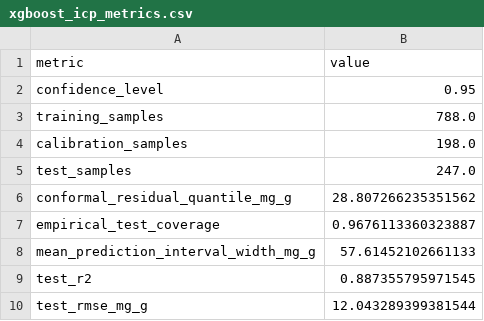
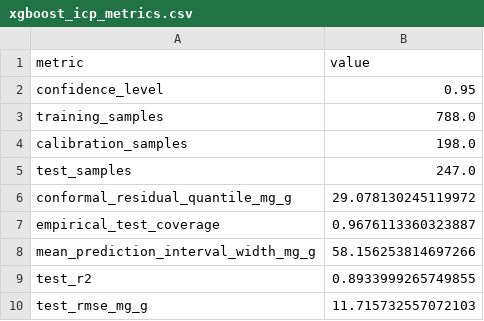
Before and after one commit to sxy521521/p-adsorption-predictor, a CSV file: results/xgboost_icp_metrics.csv, drawn as a sheet.

Commit message:
Update DTR-imputed dataset and XGBoost model

```diff
--- a/results/xgboost_icp_metrics.csv
+++ b/results/xgboost_icp_metrics.csv
@@ -5,6 +5,6 @@ calibration_samples,198.0
 test_samples,247.0
-conformal_residual_quantile_mg_g,28.807266235351562
+conformal_residual_quantile_mg_g,29.078130245119972
 empirical_test_coverage,0.9676113360323887
-mean_prediction_interval_width_mg_g,57.61452102661133
-test_r2,0.887355795971545
-test_rmse_mg_g,12.043289399381544
+mean_prediction_interval_width_mg_g,58.156253814697266
+test_r2,0.8933999265749855
+test_rmse_mg_g,11.715732557072103
```
Also changed, not shown: results/xgboost_shap_feature_importance.csv, 6 other files.
